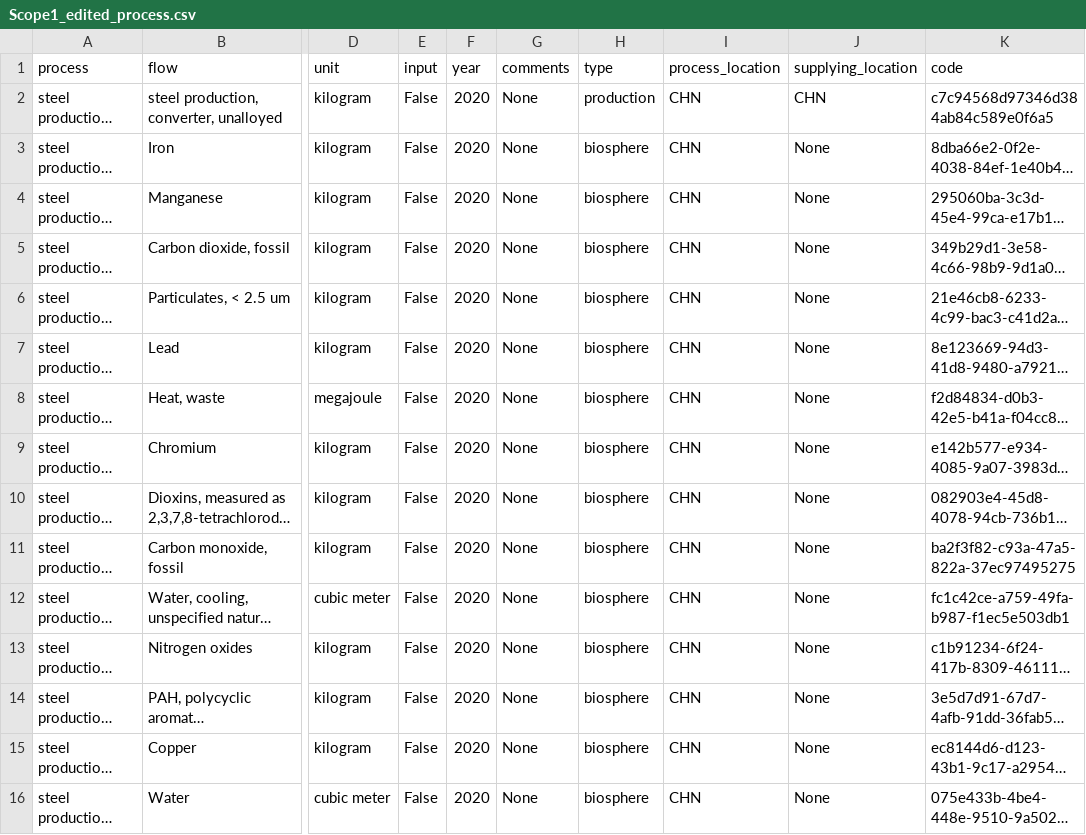
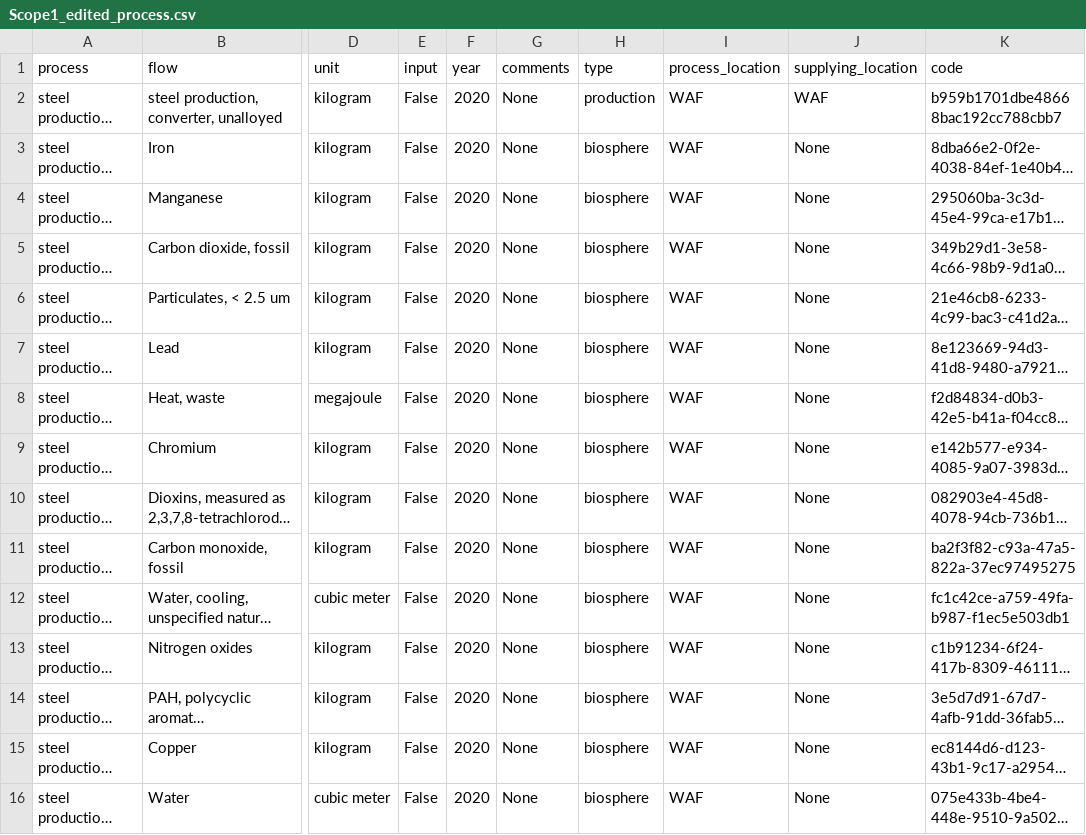
Before and after one commit to NREL/LiAISON, a CSV file: LiAISON-Scope123/data/inputs/Scope1_edited_process.csv, drawn as a sheet; only a part is shown, gaps mark what is left out; long unchanged cells end in …; the diff names each change by its address in the sheet, - before the commit and + after, or states it on an @@ line.

```diff
--- a/LiAISON-Scope123/data/inputs/Scope1_edited_process.csv
+++ b/LiAISON-Scope123/data/inputs/Scope1_edited_process.csv
-I2:I16 (process_location): CHN
+I2:I16 (process_location): WAF
-J2 (supplying_location): CHN
+J2 (supplying_location): WAF
-K2 (code): c7c94568d97346d384ab84c589e0f6a5
+K2 (code): b959b1701dbe48668bac192cc788cbb7
```
Also changed, not shown: LiAISON-Scope123/data/inputs/Scope2_edited_process.csv, LiAISON-Scope123/data/output/resScope1date_ecoinvent_2020steel production, converter, unalloyed_characterized_inventory.csv, 8 other files.
